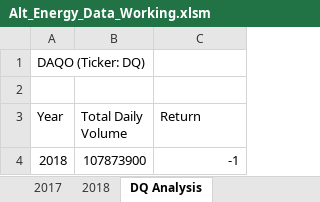
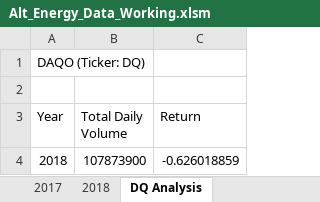
Before and after one commit to DBatterman/stock-analysis, an Excel workbook: Alt_Energy_Data_Working.xlsm, sheet DQ Analysis, drawn as a sheet; values as stored, in another font and other column widths than the file's, no borders; the diff names each change by its address in the sheet, - before the commit and + after, or states it on an @@ line.

Commit message:
Fixed DQ Code and Start All Stocks
Fixed an error in what was previously thought to be the finished DQ code, and started a code to be able to analyze all stocks

```diff
--- a/Alt_Energy_Data_Working.xlsm (sheet DQ Analysis)
+++ b/Alt_Energy_Data_Working.xlsm (sheet DQ Analysis)
-C4 (Return): -1
+C4 (Return): -0.626018859
```
Also changed, not shown: other sheet tabs.
